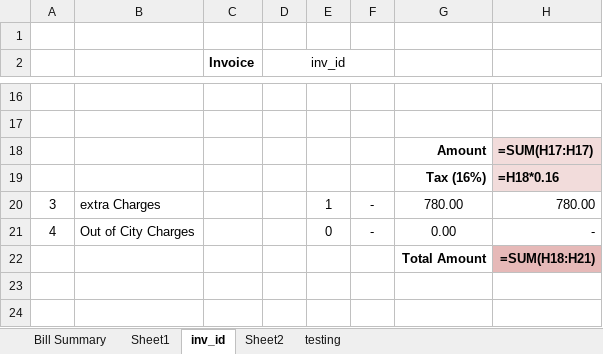
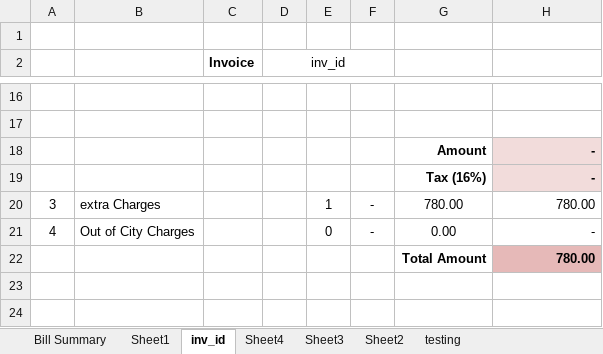
Before and after one commit to teamhh-dev/ecoenterprises, an Excel workbook: sample.xlsx, sheet inv_id, drawn as a sheet; only a part is shown, gaps mark what is left out; values as stored, in another font and other column widths than the file's, no borders; formulas without a stored value are shown as written; the diff names each change by its address in the sheet, - before the commit and + after, or states it on an @@ line.

```diff
--- a/sample.xlsx (sheet inv_id)
+++ b/sample.xlsx (sheet inv_id)
+sheet tab: Sheet4
+sheet tab: Sheet3
-H18: =SUM(H17:H17)
+H18: -
-H19: =H18*0.16
+H19: -
-H22: =SUM(H18:H21)
+H22: 780.00
```
Also changed, not shown: sheet testing, sheet Bill Summary, sheet Sheet2, sheet Sheet1, User Data/Feburary/Africa.xlsx, 4 other files.
